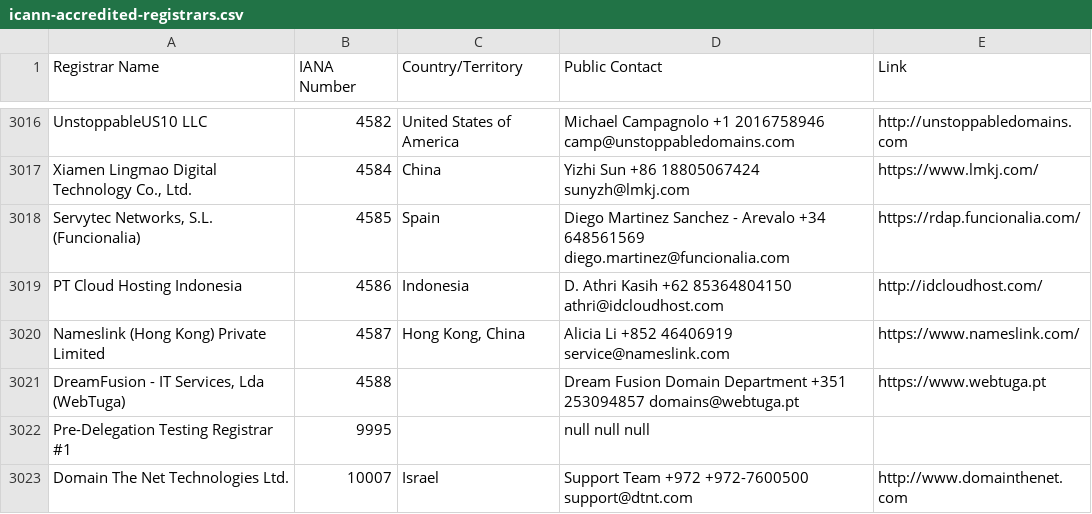
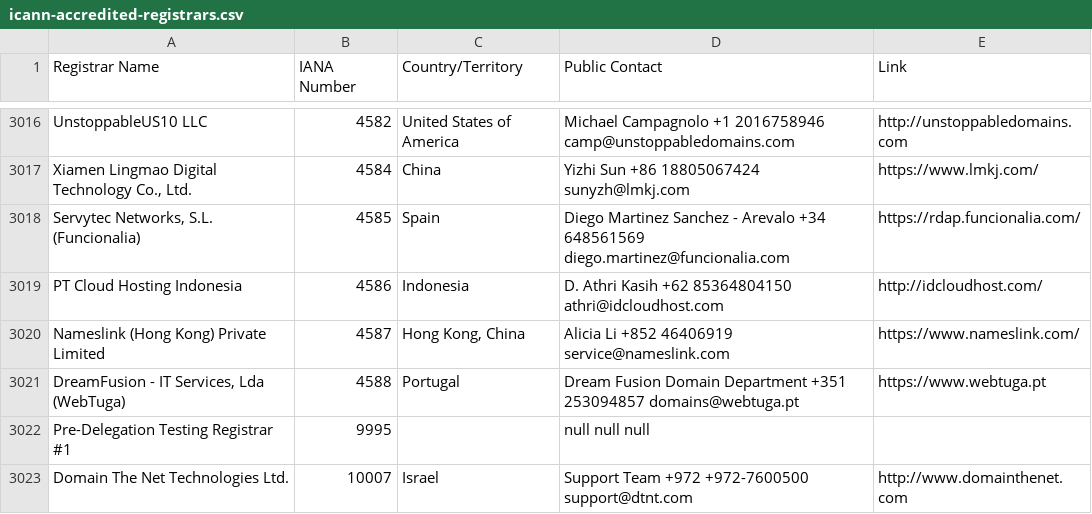
Before and after one commit to reg233/whois-domain-lookup, a CSV file: src/data/icann-accredited-registrars.csv, drawn as a sheet; only a part is shown, gaps mark what is left out.

```diff
--- a/src/data/icann-accredited-registrars.csv
+++ b/src/data/icann-accredited-registrars.csv
@@ -3020,3 +3020,3 @@
 "Nameslink (Hong Kong) Private Limited",4587,"Hong Kong, China","Alicia Li +852 46406919 service@nameslink.com","https://www.nameslink.com/"
-"DreamFusion - IT Services, Lda (WebTuga)",4588,,"Dream Fusion Domain Department +351 253094857 domains@webtuga.pt","https://www.webtuga.pt"
+"DreamFusion - IT Services, Lda (WebTuga)",4588,"Portugal","Dream Fusion Domain Department +351 253094857 domains@webtuga.pt","https://www.webtuga.pt"
 "Pre-Delegation Testing Registrar #1",9995,,"null null null",
```
